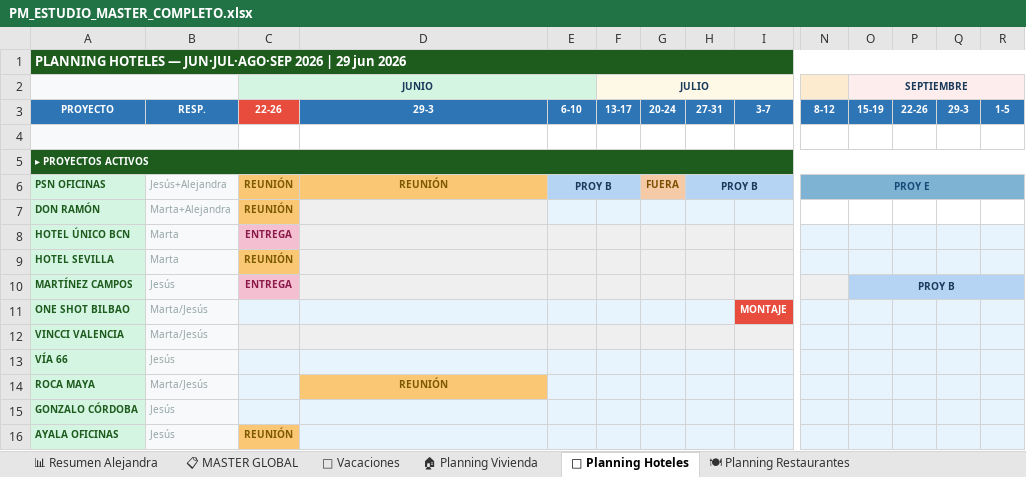
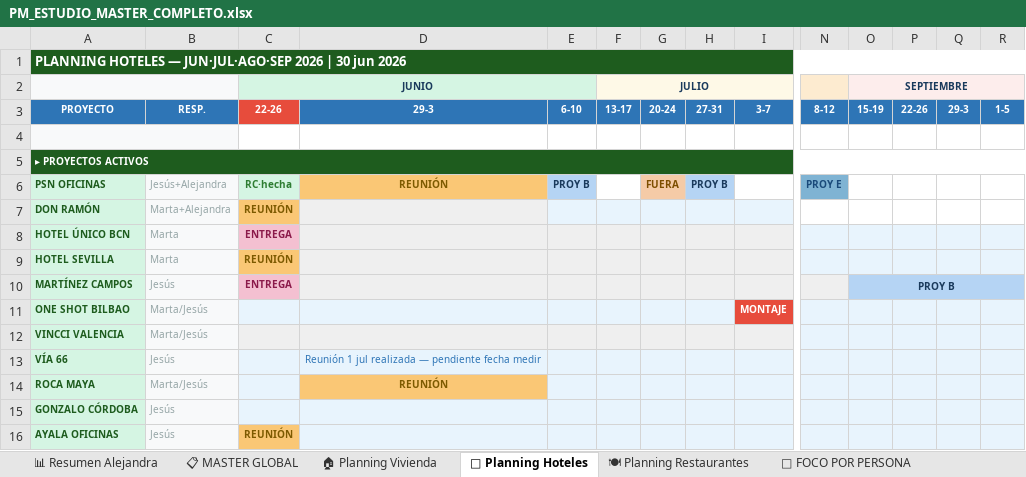
Before and after one commit to javierjimenezcisneros-create/apds-pm-estudio, an Excel workbook: PM_ESTUDIO_MASTER_COMPLETO.xlsx, sheet 🏨 Planning Hoteles, drawn as a sheet; only a part is shown, gaps mark what is left out; values as stored, in another font and other column widths than the file's, no borders; the diff names each change by its address in the sheet, - before the commit and + after, or states it on an @@ line.

```diff
--- a/PM_ESTUDIO_MASTER_COMPLETO.xlsx (sheet 🏨 Planning Hoteles)
+++ b/PM_ESTUDIO_MASTER_COMPLETO.xlsx (sheet 🏨 Planning Hoteles)
-A1: …2026 | 29 jun 2026
+A1: …2026 | 30 jun 2026
-C6 (JUNIO): REUNIÓN
+C6 (JUNIO): RC·hecha
@@ C6 fill: #FAC775 → #D5F5E3, text colour: #7D5A00 → #2E7D32 @@
-E6:F6 merged
-H6:I6 merged
-N6:R6 merged
-D13: (empty)
+D13: Reunión 1 jul realizada — pendiente fecha medir
```
Also changed, not shown: sheet 📋 MASTER GLOBAL, sheet 📊 Resumen Alejandra, sheet 📅 Vacaciones, sheet 🏠 Planning Vivienda, sheet 👤 FOCO POR PERSONA, sheet 🍽 Planning Restaurantes, 1 more sheet, other sheet tabs.
